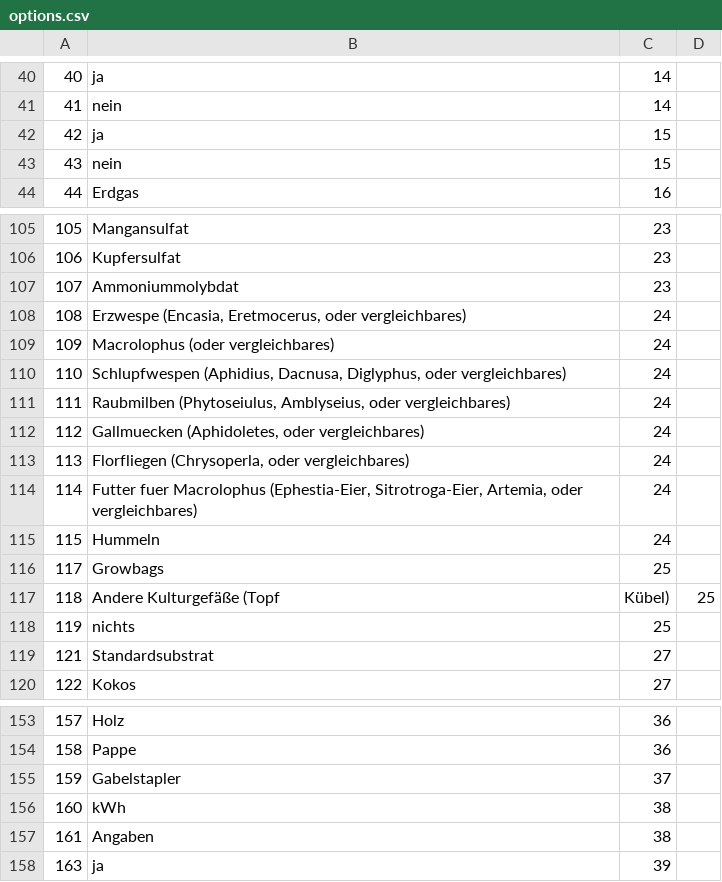
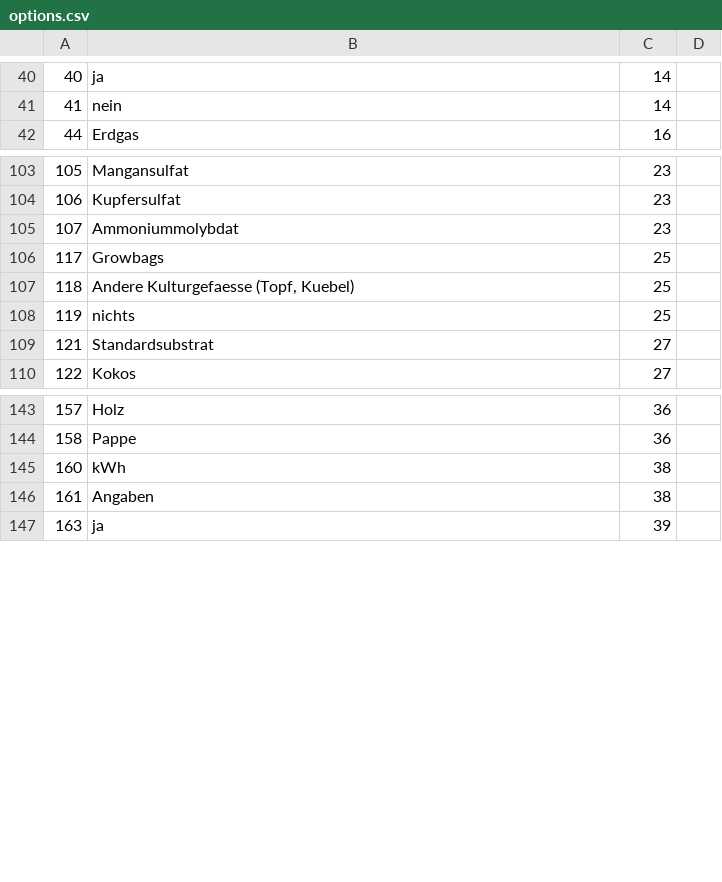
Before and after one commit to Lawdrian/benchmark-system-gb, a CSV file: backend/data/options.csv, drawn as a sheet; only a part is shown, gaps mark what is left out; removed rows and columns are numbered as before the commit, all else as after; the diff names each change by its address in the sheet, - before the commit and + after, or states it on an @@ line.

```diff
--- a/backend/data/options.csv
+++ b/backend/data/options.csv
-row 42: 42 | ja | 15
-row 43: 43 | nein | 15
-row 108: 108 | Erzwespe (Encasia, Eretmocerus, oder vergleichbares) | 24
-row 109: 109 | Macrolophus (oder vergleichbares) | 24
-row 110: 110 | Schlupfwespen (Aphidius, Dacnusa, Diglyphus, oder vergleichbares) | 24
-row 111: 111 | Raubmilben (Phytoseiulus, Amblyseius, oder vergleichbares) | 24
-row 112: 112 | Gallmuecken (Aphidoletes, oder vergleichbares) | 24
-row 113: 113 | Florfliegen (Chrysoperla, oder vergleichbares) | 24
-row 114: 114 | Futter fuer Macrolophus (Ephestia-Eier, Sitrotroga-Eier, Artemia, oder vergleichbares) | 24
-row 115: 115 | Hummeln | 24
-row 117: 118 | Andere Kulturgefäße (Topf | Kübel) | 25
+row 107: 118 | Andere Kulturgefaesse (Topf, Kuebel) | 25
-row 155: 159 | Gabelstapler | 37
```
Also changed, not shown: backend/data/calculation-variables.csv, backend/data/measurements.csv, 38 other files.
